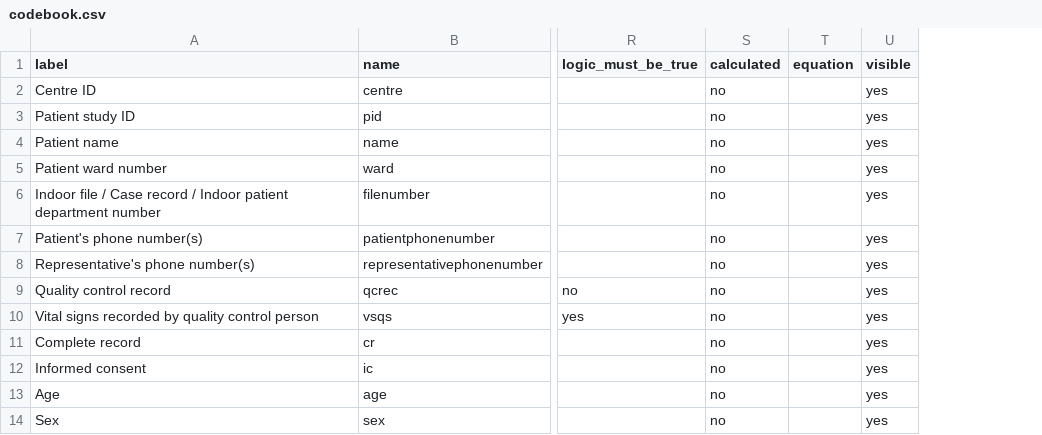
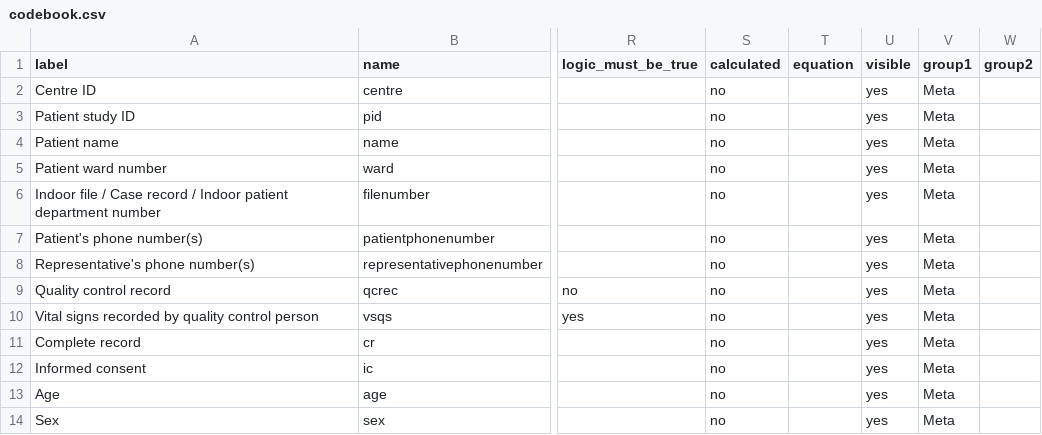
Before and after one commit to tracits/rodant, a CSV file: public/codebook.csv, drawn as a sheet; only a part is shown, gaps mark what is left out; the diff names each change by its address in the sheet, - before the commit and + after, or states it on an @@ line.

Commit message:
Field Grouping for RecordEditor
Adds group1 and group2 to codebook

```diff
--- a/public/codebook.csv
+++ b/public/codebook.csv
+column V (group1), rows 2-14: all Meta
+column W (group2), empty
```
Also changed, not shown: 4 other files.
